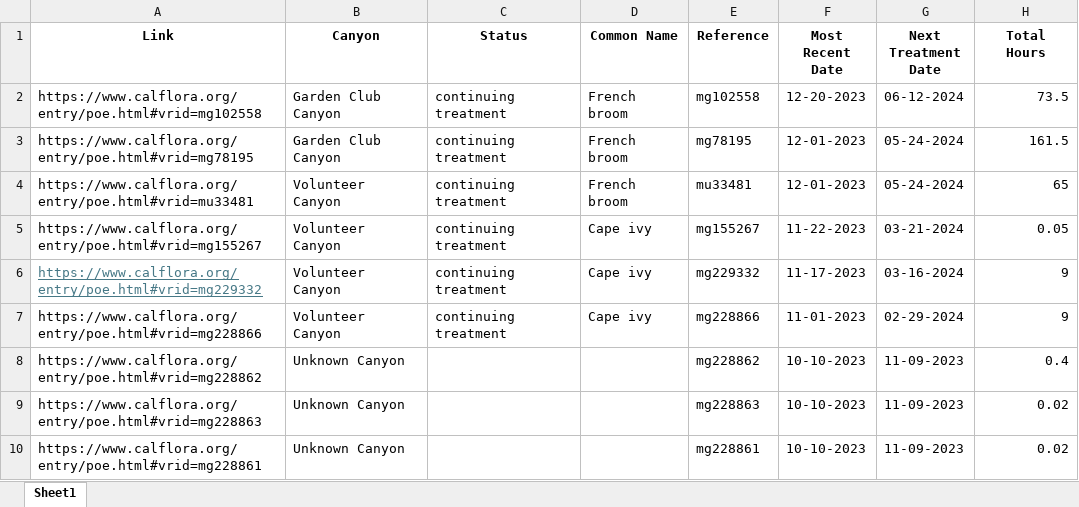
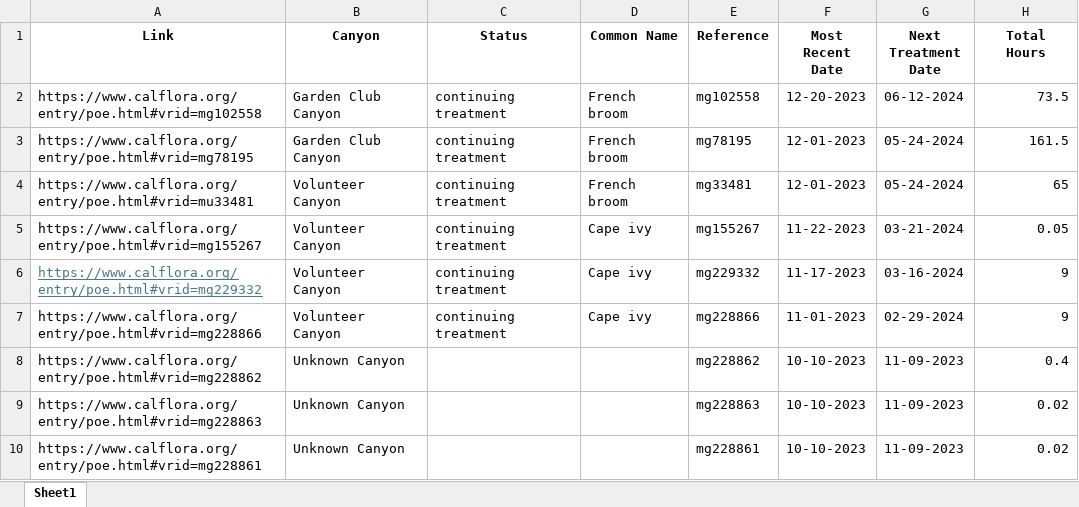
Before and after one commit to henry-the-cudweed/work_session_entry_sort, an Excel workbook: status.xlsx, sheet Sheet1, drawn as a sheet; only a part is shown; values as stored, in another font and other column widths than the file's, no borders; the diff names each change by its address in the sheet, - before the commit and + after, or states it on an @@ line.

```diff
--- a/status.xlsx (sheet Sheet1)
+++ b/status.xlsx (sheet Sheet1)
-E4 (Reference): mu33481
+E4 (Reference): mg33481
```
Also changed, not shown: 1 other file.
